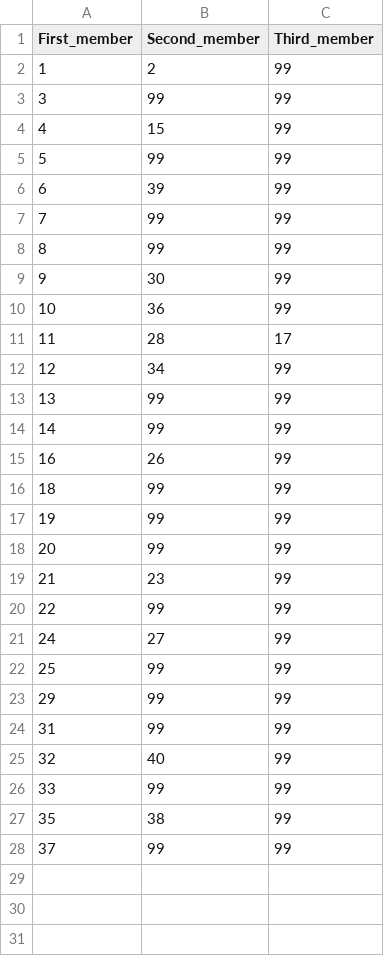
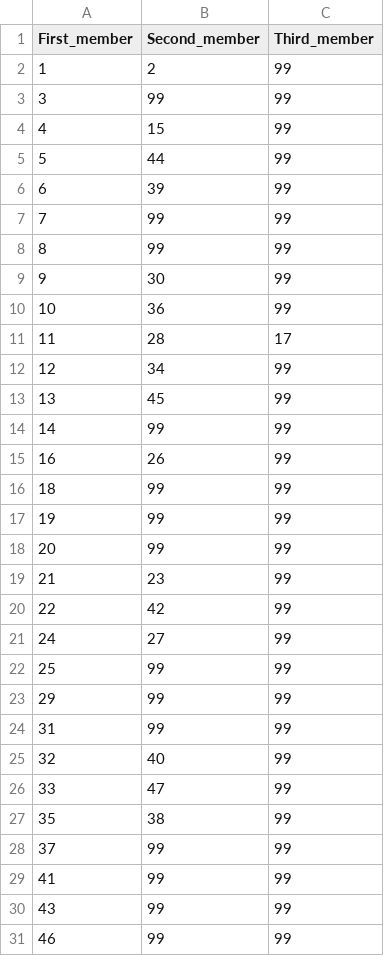
Before and after one commit to thomasgudjonwright/MBAnOptimalScheduling, a CSV file: Data/Teams_Opt.csv, drawn as a sheet.

```diff
--- a/Data/Teams_Opt.csv
+++ b/Data/Teams_Opt.csv
@@ -4,3 +4,3 @@
 4,15,99
-5,99,99
+5,44,99
 6,39,99
@@ -12,3 +12,3 @@
 12,34,99
-13,99,99
+13,45,99
 14,99,99
@@ -19,3 +19,3 @@
 21,23,99
-22,99,99
+22,42,99
 24,27,99
@@ -25,4 +25,7 @@
 32,40,99
-33,99,99
+33,47,99
 35,38,99
 37,99,99
+41,99,99
+43,99,99
+46,99,99
```
Also changed, not shown: Data/Name_dict.csv, Data/Teams_ALab.csv, 3 other files.
